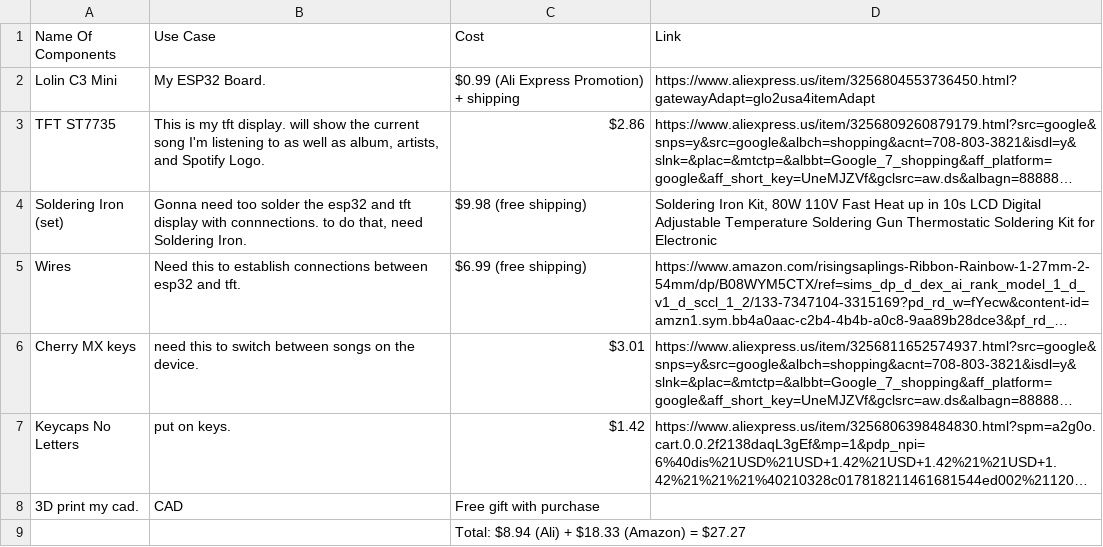
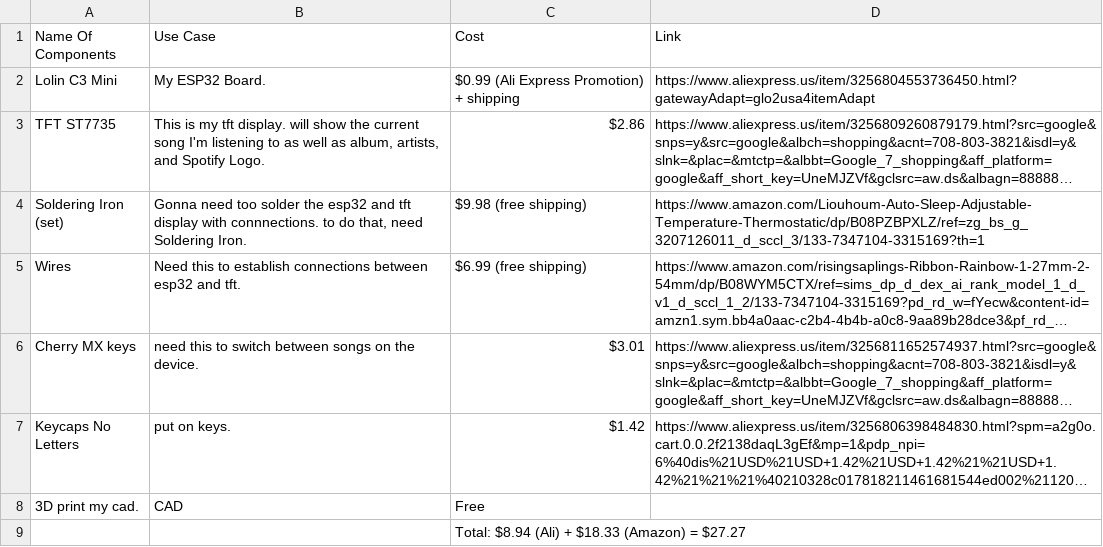
Before and after one commit to Luc215/SpotifySongPlayer, a CSV file: Spotify Player Purchase List.csv (was Spotify Player Purchase List - Purchase List.csv), drawn as a sheet; long unchanged cells end in …; the diff names each change by its address in the sheet, - before the commit and + after, or states it on an @@ line.

Commit message:
Updated bill of materials to accurately show purchases required for project

```diff
--- a/Spotify Player Purchase List - Purchase List.csv
+++ b/Spotify Player Purchase List.csv
-D4 (Link): Soldering Iron Kit, 80W 110V Fast Heat up in 10s LCD Digital Adjustable Temperature Soldering Gun Thermostatic Soldering Kit for Electronic
+D4 (Link): https://www.amazon.com/Liouhoum-Auto-Sleep-Adjustable-Temperature-Thermostatic/dp/B08PZBPXLZ/ref=zg_bs_g_3207126011_d_sccl_3/133-7347104-3315169?th=1
-C8 (Cost): Free gift with purchase
+C8 (Cost): Free
```
Also changed, not shown: 1 other file.
